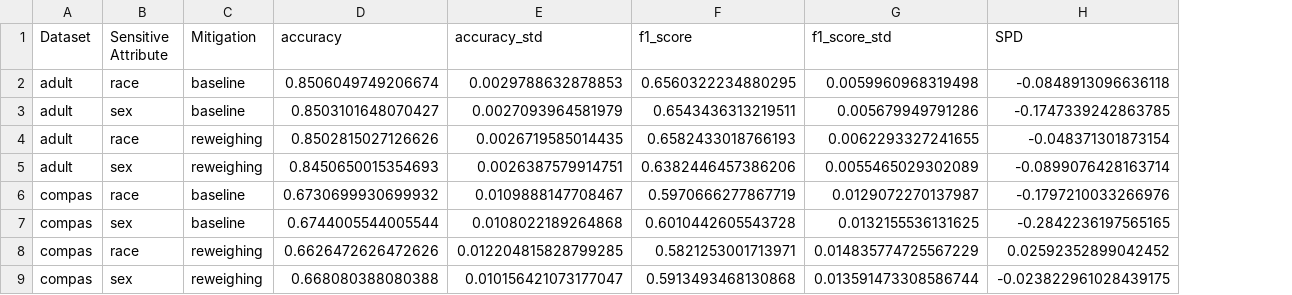
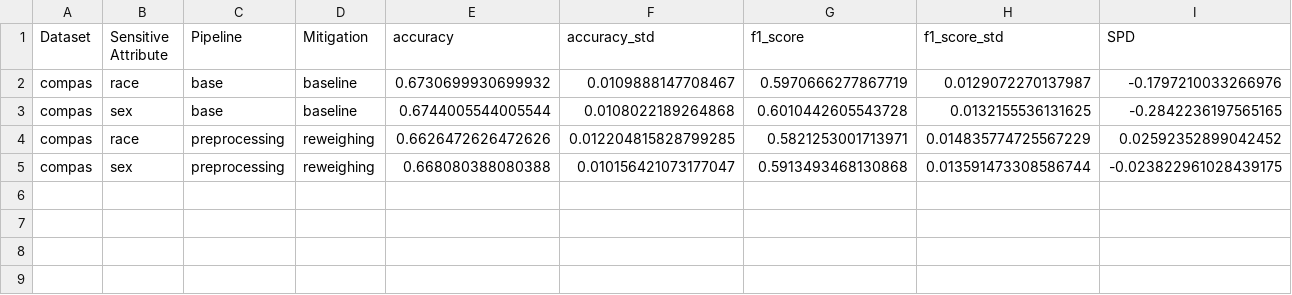
Before and after one commit to jeaend/bias-mitigation-aif360, a CSV file: reports/agg_metrics.csv, drawn as a sheet; only a part is shown; removed rows and columns are numbered as before the commit, all else as after; rows hold the shown columns only; the diff names each change by its address in the sheet, - before the commit and + after, or states it on an @@ line.

Commit message:
run reweighing compas

```diff
--- a/reports/agg_metrics.csv
+++ b/reports/agg_metrics.csv
+column C (Pipeline), rows 2-5: base | base | preprocessing | preprocessing
-row 2: adult | race | baseline | 0.8506049749206674 | 0.0029788632878853 | 0.6560322234880295 | 0.0059960968319498 | -0.0848913096636118
-row 3: adult | sex | baseline | 0.8503101648070427 | 0.0027093964581979 | 0.6543436313219511 | 0.005679949791286 | -0.1747339242863785
-row 4: adult | race | reweighing | 0.8502815027126626 | 0.0026719585014435 | 0.6582433018766193 | 0.0062293327241655 | -0.048371301873154
-row 5: adult | sex | reweighing | 0.8450650015354693 | 0.0026387579914751 | 0.6382446457386206 | 0.0055465029302089 | -0.0899076428163714
```
Also changed, not shown: 3 other files.
